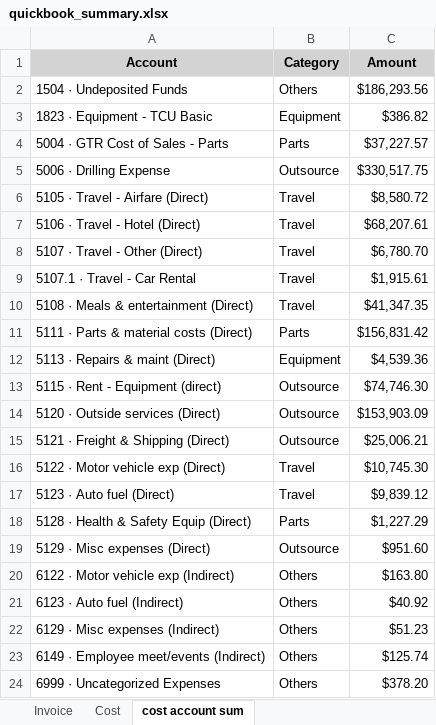
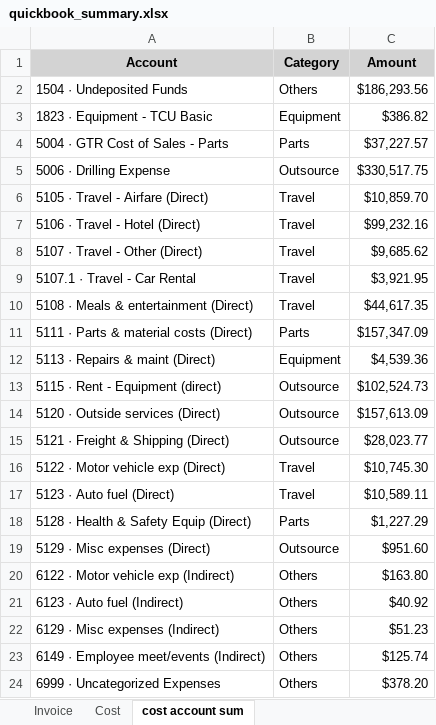
Before and after one commit to xiaosongchen1977/geo-project-tracker-ohio2025, an Excel workbook: quickbook_summary.xlsx, sheet cost account sum, drawn as a sheet; values as stored, in another font and other column widths than the file's, no borders; the diff names each change by its address in the sheet, - before the commit and + after, or states it on an @@ line.

```diff
--- a/quickbook_summary.xlsx (sheet cost account sum)
+++ b/quickbook_summary.xlsx (sheet cost account sum)
-C6 (Amount): $8,580.72
+C6 (Amount): $10,859.70
-C7 (Amount): $68,207.61
+C7 (Amount): $99,232.16
-C8 (Amount): $6,780.70
+C8 (Amount): $9,685.62
-C9 (Amount): $1,915.61
+C9 (Amount): $3,921.95
-C10 (Amount): $41,347.35
+C10 (Amount): $44,617.35
-C11 (Amount): $156,831.42
+C11 (Amount): $157,347.09
-C13 (Amount): $74,746.30
+C13 (Amount): $102,524.73
-C14 (Amount): $153,903.09
+C14 (Amount): $157,613.09
-C15 (Amount): $25,006.21
+C15 (Amount): $28,023.77
-C17 (Amount): $9,839.12
+C17 (Amount): $10,589.11
```
Also changed, not shown: sheet Cost, sheet Invoice.
